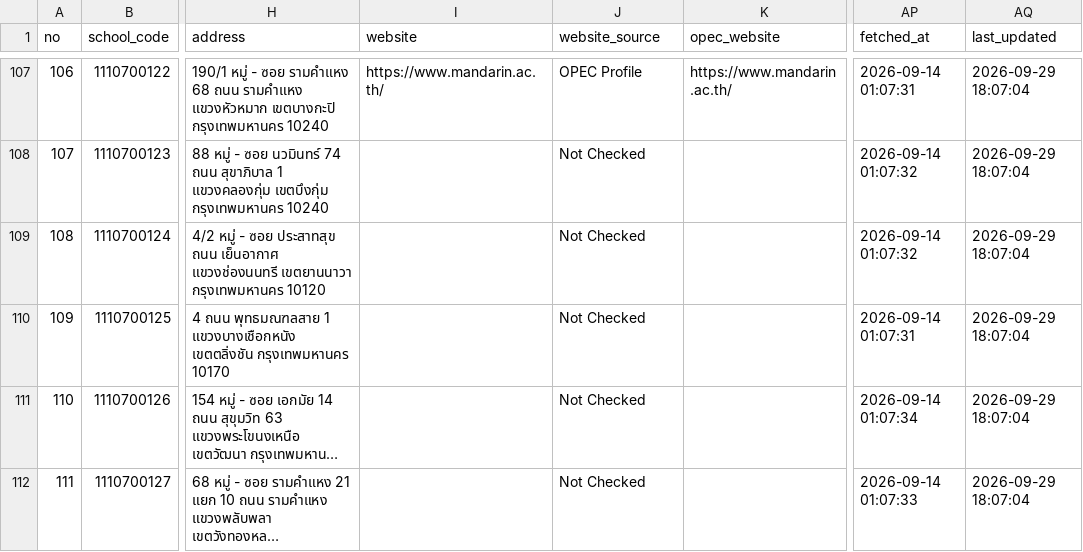
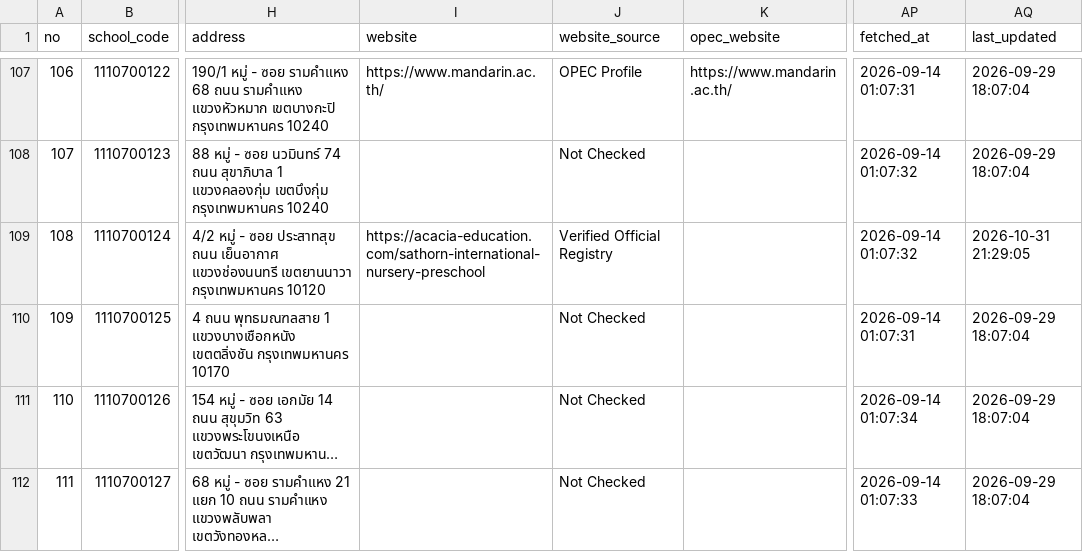
Before and after one commit to CapybaraCapybara/Skoolly, a CSV file: Skoolly/data/international_schools_thailand_opec.csv, drawn as a sheet; only a part is shown, gaps mark what is left out; long unchanged cells end in …; the diff covers the shown part only; the diff names each change by its address in the sheet, - before the commit and + after, or states it on an @@ line.

```diff
--- a/Skoolly/data/international_schools_thailand_opec.csv
+++ b/Skoolly/data/international_schools_thailand_opec.csv
-I109 (website): (empty)
+I109 (website): https://acacia-education.com/sathorn-international-nursery-preschool
-J109 (website_source): Not Checked
+J109 (website_source): Verified Official Registry
-AQ109 (last_updated): 2026-09-29 18:07:04
+AQ109 (last_updated): 2026-10-31 21:29:05
```
Also changed, not shown: 34 edited cells elsewhere in this file, 18 other files.
